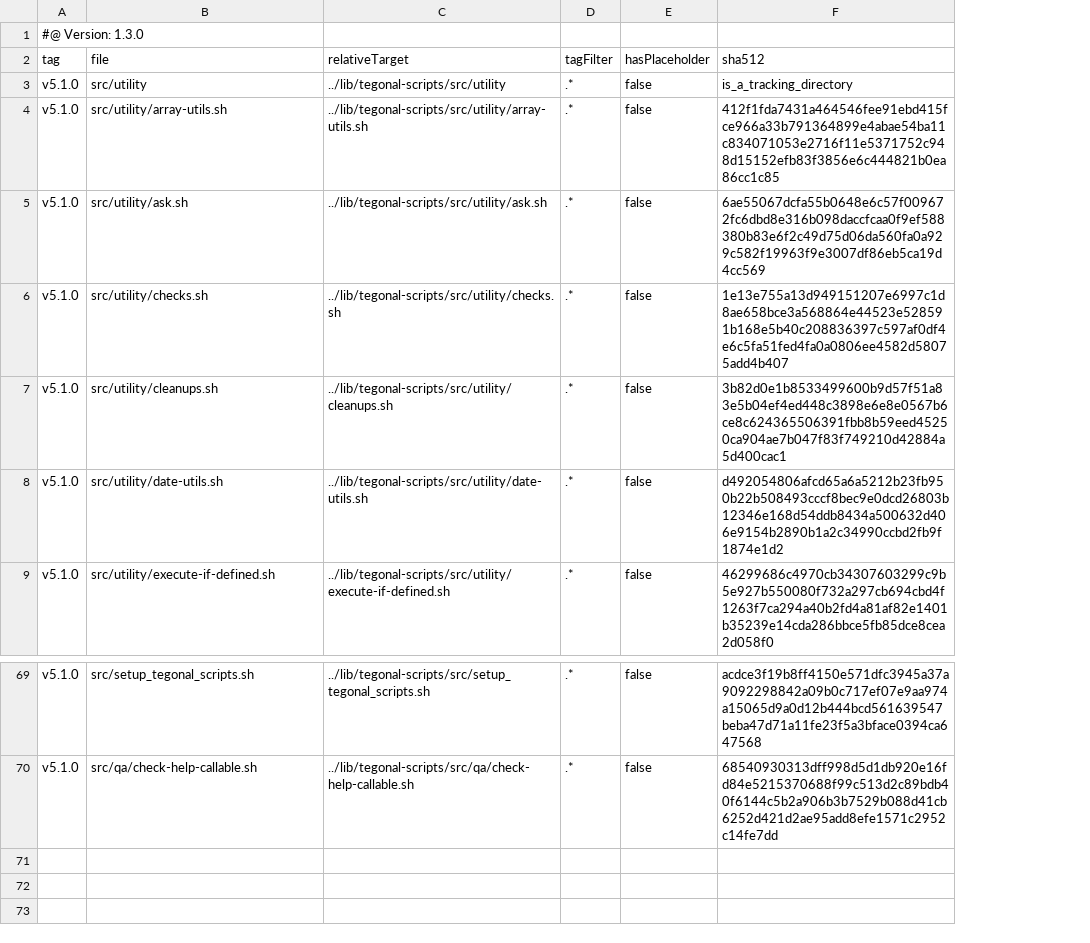
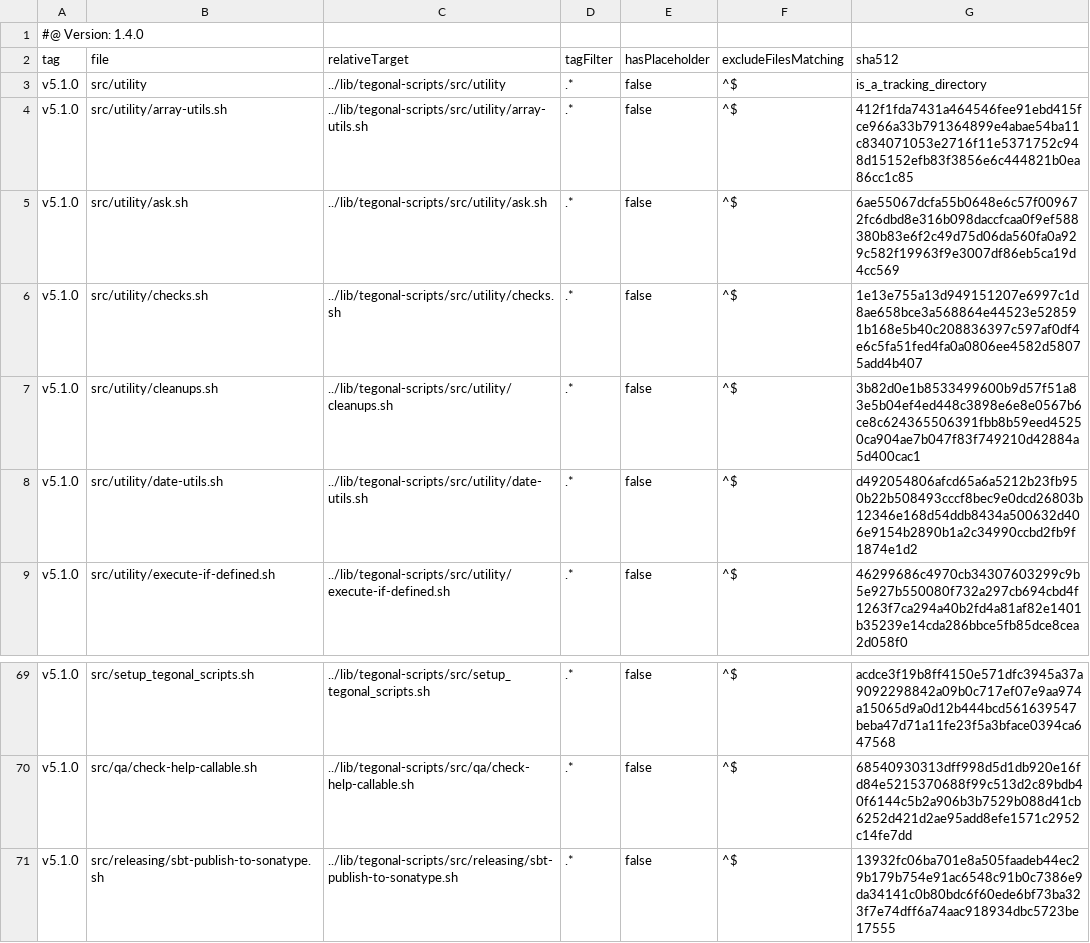
Before and after one commit to tegonal/gt, a TSV file: .gt/remotes/tegonal-scripts/pulled.tsv, drawn as a sheet; only a part is shown, gaps mark what is left out; the diff names each change by its address in the sheet, - before the commit and + after, or states it on an @@ line.

Commit message:
update files of remote tegonal-scripts to version(s) v5.1.0 via gt

```diff
--- a/.gt/remotes/tegonal-scripts/pulled.tsv
+++ b/.gt/remotes/tegonal-scripts/pulled.tsv
+column F (excludeFilesMatching), rows 3-9: all ^$; rows 69-70: ^$ | ^$
-A1 (tag): #@ Version: 1.3.0
+A1 (tag): #@ Version: 1.4.0
+row 71: v5.1.0 | src/releasing/sbt-publish-to-sonatype.sh | ../lib/tegonal-scripts/src/releasing/sbt-publish-to-sonatype.sh | .* | false | ^$ | 13932fc06ba701e8a505faadeb44ec29b179b754e91ac6548c91b0c7386e9da34141c0b80bdc6f60ede6bf73ba323f7e74dff6a74aac918934dbc5723be17555
```
Also changed, not shown: 2 other files.
